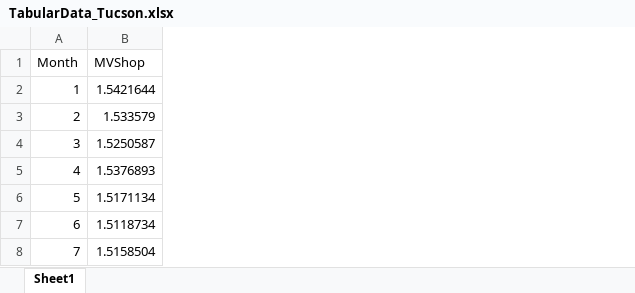
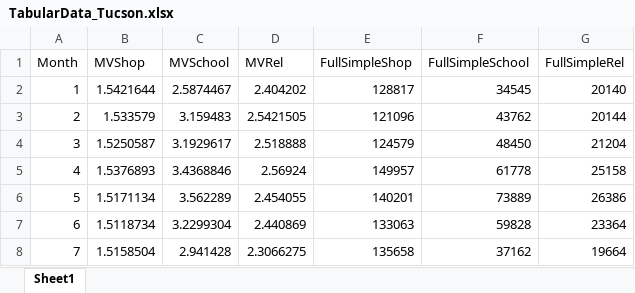
Before and after one commit to AmiroooTheWalnut/MobilityInference, an Excel workbook: Comparison/TabularData_Tucson.xlsx, sheet Sheet1, drawn as a sheet; values as stored, in another font and other column widths than the file's, no borders; the diff names each change by its address in the sheet, - before the commit and + after, or states it on an @@ line.

```diff
--- a/Comparison/TabularData_Tucson.xlsx (sheet Sheet1)
+++ b/Comparison/TabularData_Tucson.xlsx (sheet Sheet1)
+column C (MVSchool), rows 2-8: 2.5874467 | 3.159483 | 3.1929617 | 3.4368846 | 3.562289 | 3.2299304 | 2.941428
+column D (MVRel), rows 2-8: 2.404202 | 2.5421505 | 2.518888 | 2.56924 | 2.454055 | 2.440869 | 2.3066275
+column E (FullSimpleShop), rows 2-8: 128817 | 121096 | 124579 | 149957 | 140201 | 133063 | 135658
+column F (FullSimpleSchool), rows 2-8: 34545 | 43762 | 48450 | 61778 | 73889 | 59828 | 37162
+column G (FullSimpleRel), rows 2-8: 20140 | 20144 | 21204 | 25158 | 26386 | 23364 | 19664
```
Also changed, not shown: 14 other files.
